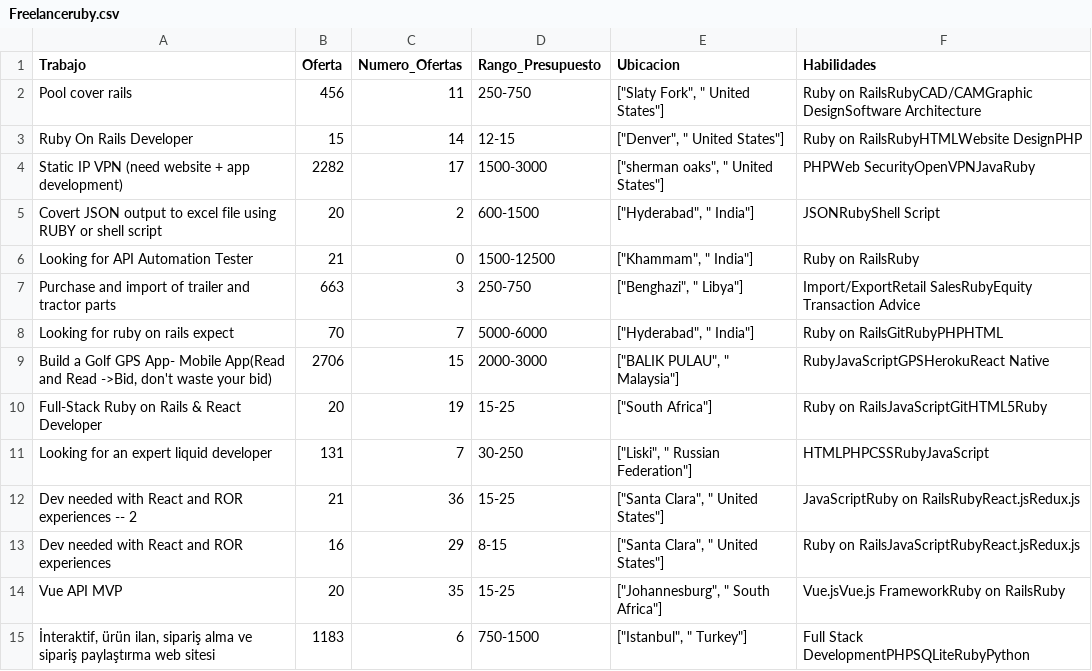
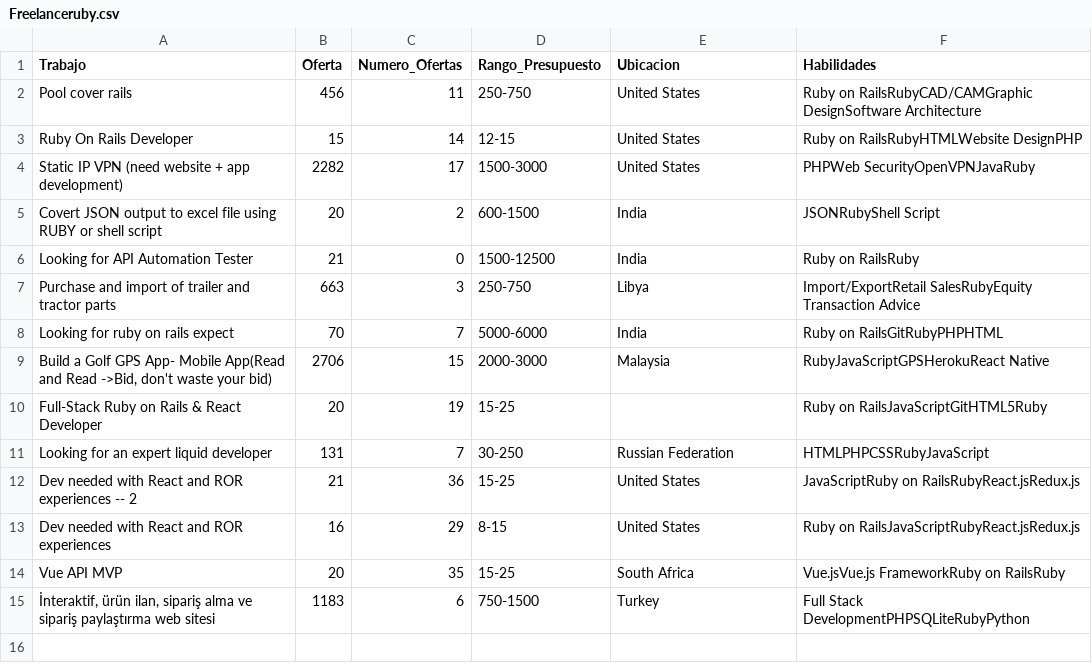
Before and after one commit to karinaortega1507/ExtraccionPreprocesamientoDatos, a CSV file: datos_extraidos/Freelanceruby.csv, drawn as a sheet.

```diff
--- a/datos_extraidos/Freelanceruby.csv
+++ b/datos_extraidos/Freelanceruby.csv
@@ -1,15 +1,15 @@
 Trabajo,Oferta,Numero_Ofertas,Rango_Presupuesto,Ubicacion,Habilidades
-Pool cover rails,456,11,250-750,"[""Slaty Fork"", "" United States""]",Ruby on RailsRubyCAD/CAMGraphic DesignSoftware Architecture
-Ruby On Rails Developer,15,14,12-15,"[""Denver"", "" United States""]",Ruby on RailsRubyHTMLWebsite DesignPHP
-Static IP VPN (need website + app development),2282,17,1500-3000,"[""sherman oaks"", "" United States""]",PHPWeb SecurityOpenVPNJavaRuby
-Covert JSON output to excel file using RUBY or shell script,20,2,600-1500,"[""Hyderabad"", "" India""]",JSONRubyShell Script
-Looking for API Automation Tester,21,0,1500-12500,"[""Khammam"", "" India""]",Ruby on RailsRuby
-Purchase and import of trailer and tractor parts,663,3,250-750,"[""Benghazi"", "" Libya""]",Import/ExportRetail SalesRubyEquity Transaction Advice
-Looking for ruby on rails expect,70,7,5000-6000,"[""Hyderabad"", "" India""]",Ruby on RailsGitRubyPHPHTML
-"Build a Golf GPS App- Mobile App(Read and Read ->Bid, don't waste your bid)",2706,15,2000-3000,"[""BALIK PULAU"", "" Malaysia""]",RubyJavaScriptGPSHerokuReact Native
-Full-Stack Ruby on Rails & React Developer,20,19,15-25,"[""South Africa""]",Ruby on RailsJavaScriptGitHTML5Ruby
-Looking for an expert liquid developer,131,7,30-250,"[""Liski"", "" Russian Federation""]",HTMLPHPCSSRubyJavaScript
-Dev needed with React and ROR experiences -- 2,21,36,15-25,"[""Santa Clara"", "" United States""]",JavaScriptRuby on RailsRubyReact.jsRedux.js
-Dev needed with React and ROR experiences,16,29,8-15,"[""Santa Clara"", "" United States""]",Ruby on RailsJavaScriptRubyReact.jsRedux.js
-Vue API MVP,20,35,15-25,"[""Johannesburg"", "" South Africa""]",Vue.jsVue.js FrameworkRuby on RailsRuby
-"İnteraktif, ürün ilan, sipariş alma ve sipariş paylaştırma web sitesi",1183,6,750-1500,"[""Istanbul"", "" Turkey""]",Full Stack DevelopmentPHPSQLiteRubyPython
+Pool cover rails,456,11,250-750, United States,Ruby on RailsRubyCAD/CAMGraphic DesignSoftware Architecture
+Ruby On Rails Developer,15,14,12-15, United States,Ruby on RailsRubyHTMLWebsite DesignPHP
+Static IP VPN (need website + app development),2282,17,1500-3000, United States,PHPWeb SecurityOpenVPNJavaRuby
+Covert JSON output to excel file using RUBY or shell script,20,2,600-1500, India,JSONRubyShell Script
+Looking for API Automation Tester,21,0,1500-12500, India,Ruby on RailsRuby
+Purchase and import of trailer and tractor parts,663,3,250-750, Libya,Import/ExportRetail SalesRubyEquity Transaction Advice
+Looking for ruby on rails expect,70,7,5000-6000, India,Ruby on RailsGitRubyPHPHTML
+"Build a Golf GPS App- Mobile App(Read and Read ->Bid, don't waste your bid)",2706,15,2000-3000, Malaysia,RubyJavaScriptGPSHerokuReact Native
+Full-Stack Ruby on Rails & React Developer,20,19,15-25,,Ruby on RailsJavaScriptGitHTML5Ruby
+Looking for an expert liquid developer,131,7,30-250, Russian Federation,HTMLPHPCSSRubyJavaScript
+Dev needed with React and ROR experiences -- 2,21,36,15-25, United States,JavaScriptRuby on RailsRubyReact.jsRedux.js
+Dev needed with React and ROR experiences,16,29,8-15, United States,Ruby on RailsJavaScriptRubyReact.jsRedux.js
+Vue API MVP,20,35,15-25, South Africa,Vue.jsVue.js FrameworkRuby on RailsRuby
+"İnteraktif, ürün ilan, sipariş alma ve sipariş paylaştırma web sitesi",1183,6,750-1500, Turkey,Full Stack DevelopmentPHPSQLiteRubyPython
```
Also changed, not shown: datos_extraidos/Freelancecss.csv, datos_extraidos/Freelancedot-net-core.csv, 1 other file.
